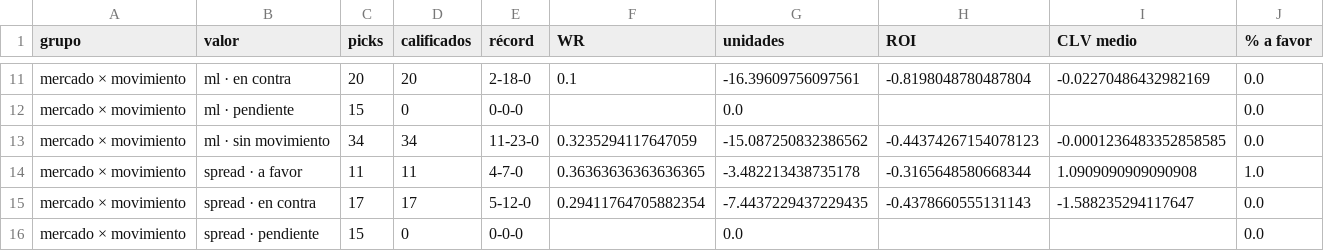
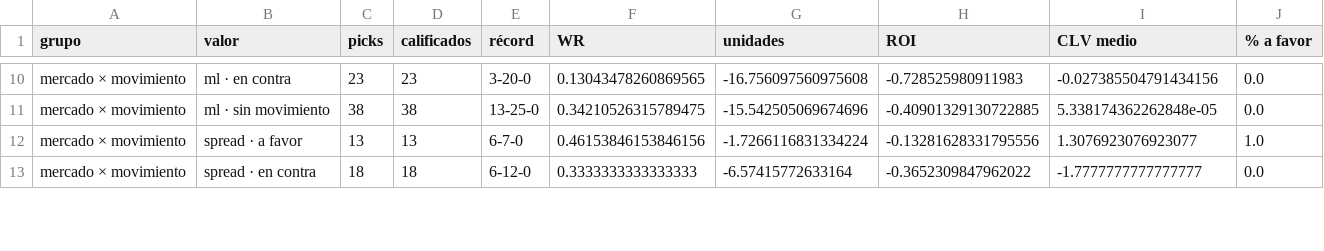
Before and after one commit to DaveBarracuda/nba-quant, a CSV file: ledger/github/summary.csv, drawn as a sheet; only a part is shown, gaps mark what is left out; removed rows and columns are numbered as before the commit, all else as after; the diff covers the shown part only; the diff names each change by its address in the sheet, - before the commit and + after, or states it on an @@ line.

```diff
--- a/ledger/github/summary.csv
+++ b/ledger/github/summary.csv
-C10 (picks): 20
+C10 (picks): 23
-D10 (calificados): 20
+D10 (calificados): 23
-E10 (récord): 2-18-0
+E10 (récord): 3-20-0
-F10 (WR): 0.1
+F10 (WR): 0.13043478260869565
-G10 (unidades): -16.39609756097561
+G10 (unidades): -16.756097560975608
-H10 (ROI): -0.8198048780487804
+H10 (ROI): -0.728525980911983
-I10 (CLV medio): -0.02270486432982169
+I10 (CLV medio): -0.027385504791434156
-row 12: mercado × movimiento | ml · pendiente | 15 | 0 | 0-0-0 |  | 0.0 |  |  | 0.0
-C11 (picks): 34
+C11 (picks): 38
-D11 (calificados): 34
+D11 (calificados): 38
-E11 (récord): 11-23-0
+E11 (récord): 13-25-0
-F11 (WR): 0.3235294117647059
+F11 (WR): 0.34210526315789475
-G11 (unidades): -15.087250832386562
+G11 (unidades): -15.542505069674696
-H11 (ROI): -0.44374267154078123
+H11 (ROI): -0.40901329130722885
-I11 (CLV medio): -0.0001236483352858585
+I11 (CLV medio): 5.338174362262848e-05
-C12 (picks): 11
+C12 (picks): 13
-D12 (calificados): 11
+D12 (calificados): 13
-E12 (récord): 4-7-0
+E12 (récord): 6-7-0
-F12 (WR): 0.36363636363636365
+F12 (WR): 0.46153846153846156
-G12 (unidades): -3.482213438735178
+G12 (unidades): -1.7266116831334224
-H12 (ROI): -0.3165648580668344
+H12 (ROI): -0.13281628331795556
-I12 (CLV medio): 1.0909090909090908
+I12 (CLV medio): 1.3076923076923077
-C13 (picks): 17
+C13 (picks): 18
-D13 (calificados): 17
+D13 (calificados): 18
-E13 (récord): 5-12-0
+E13 (récord): 6-12-0
-F13 (WR): 0.29411764705882354
+F13 (WR): 0.3333333333333333
-G13 (unidades): -7.4437229437229435
+G13 (unidades): -6.57415772633164
-H13 (ROI): -0.4378660555131143
+H13 (ROI): -0.3652309847962022
-I13 (CLV medio): -1.588235294117647
+I13 (CLV medio): -1.7777777777777777
-row 16: mercado × movimiento | spread · pendiente | 15 | 0 | 0-0-0 |  | 0.0 |  |  | 0.0
```
Also changed, not shown: 2 removed rows and 114 edited cells elsewhere in this file, ledger/github/picks.csv, 1 other file.
